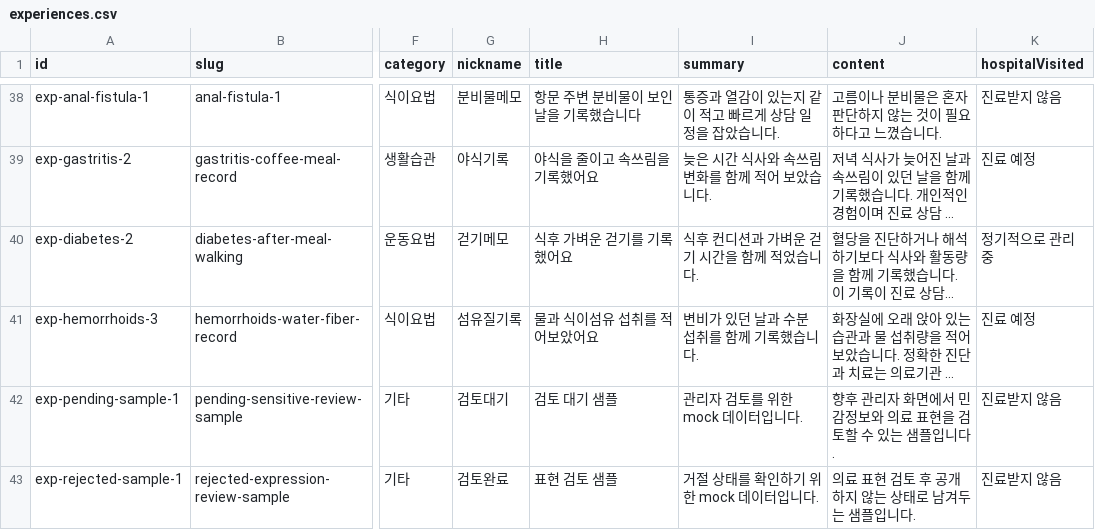
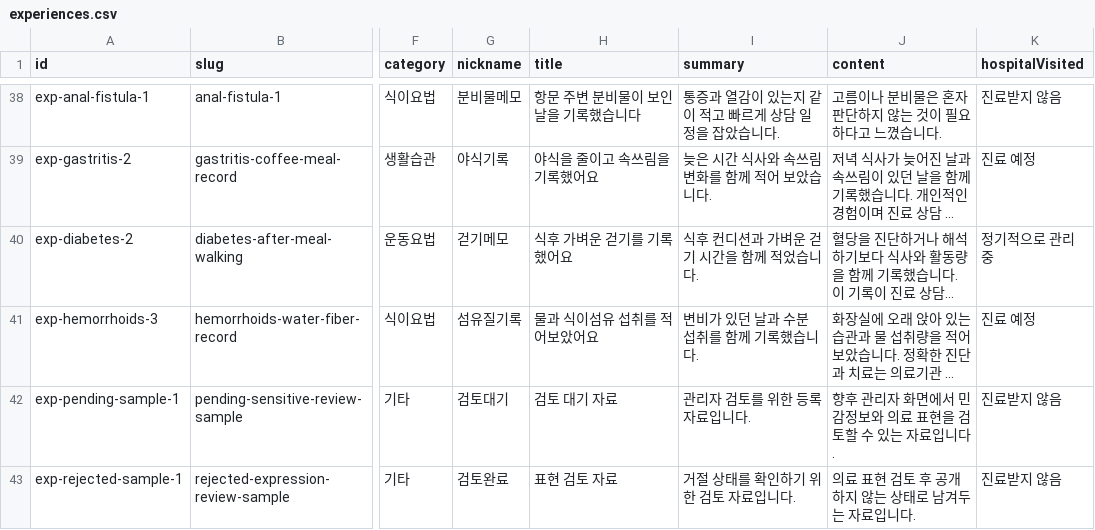
Before and after one commit to inhwan67-stack/health-knowhow, a CSV file: public/data/experiences.csv, drawn as a sheet; only a part is shown, gaps mark what is left out; long unchanged cells end in …; the diff names each change by its address in the sheet, - before the commit and + after, or states it on an @@ line.

```diff
--- a/public/data/experiences.csv
+++ b/public/data/experiences.csv
-H42 (title): 검토 대기 샘플
+H42 (title): 검토 대기 자료
-I42 (summary): 관리자 검토를 위한 mock 데이터입니다.
+I42 (summary): 관리자 검토를 위한 등록 자료입니다.
-J42 (content): 향후 관리자 화면에서 민감정보와 의료 표현을 검토할 수 있는 샘플입니다.
+J42 (content): 향후 관리자 화면에서 민감정보와 의료 표현을 검토할 수 있는 자료입니다.
-H43 (title): 표현 검토 샘플
+H43 (title): 표현 검토 자료
-I43 (summary): 거절 상태를 확인하기 위한 mock 데이터입니다.
+I43 (summary): 거절 상태를 확인하기 위한 검토 자료입니다.
-J43 (content): 의료 표현 검토 후 공개하지 않는 상태로 남겨두는 샘플입니다.
+J43 (content): 의료 표현 검토 후 공개하지 않는 상태로 남겨두는 자료입니다.
```
Also changed, not shown: public/data/articles.csv, public/data/videos.csv, 38 other files.
